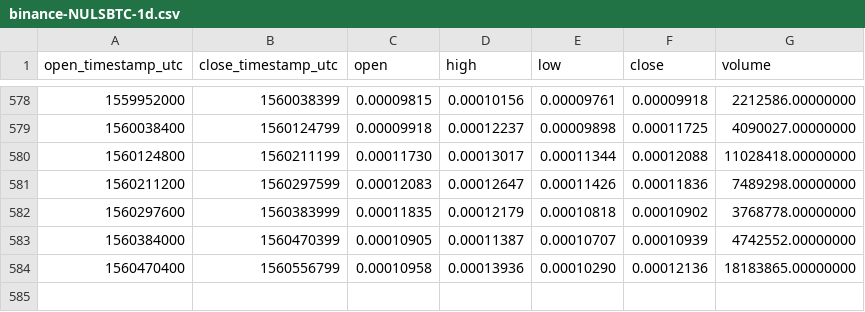
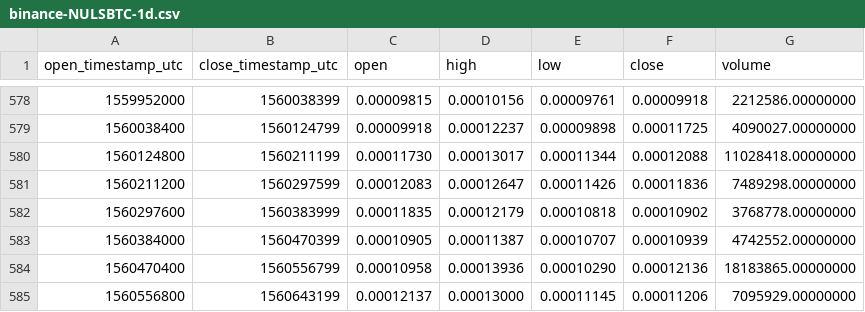
Before and after one commit to cryptobigbro/binance-NULSBTC, a CSV file: binance-NULSBTC-1d.csv, drawn as a sheet; only a part is shown, gaps mark what is left out; the diff names each change by its address in the sheet, - before the commit and + after, or states it on an @@ line.

Commit message:
Update OHLCV data.

```diff
--- a/binance-NULSBTC-1d.csv
+++ b/binance-NULSBTC-1d.csv
+row 585: 1560556800 | 1560643199 | 0.00012137 | 0.00013000 | 0.00011145 | 0.00011206 | 7095929.00000000
```
Also changed, not shown: 1 other file.
